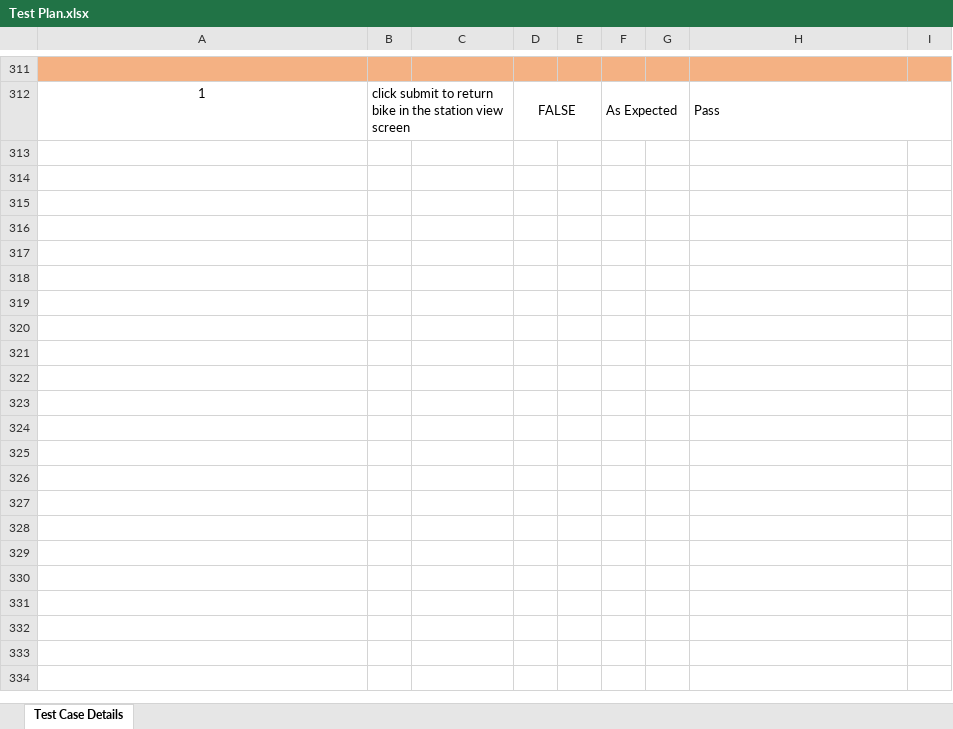
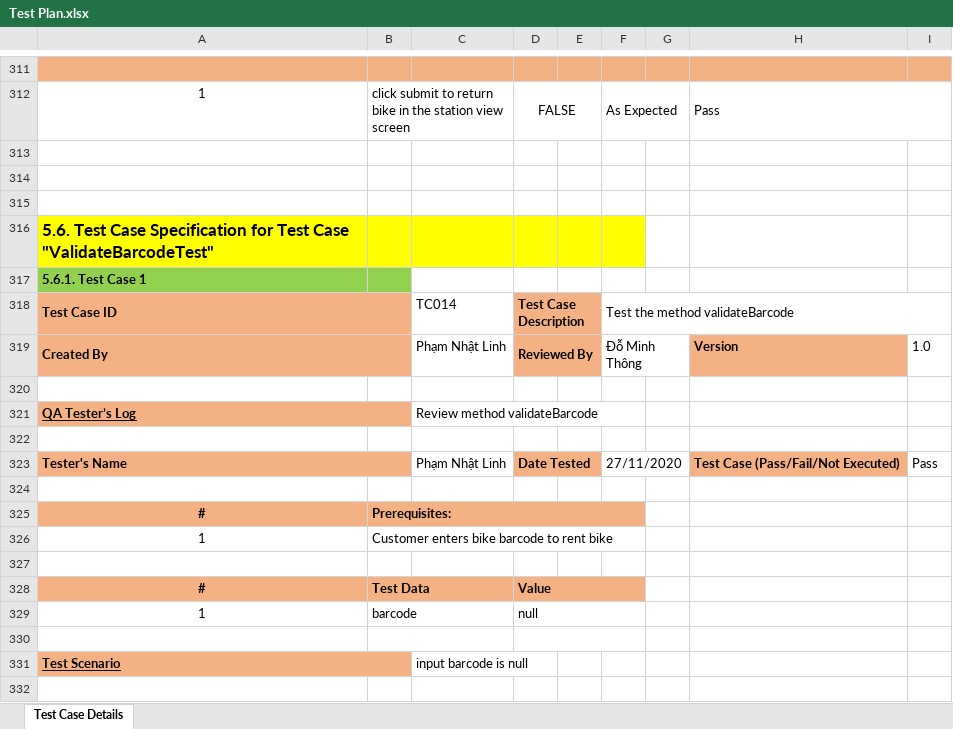
Before and after one commit to haa1010/ISD.ICT.20201-08-EcoBike, an Excel workbook: UnitTest/Test Plan.xlsx, sheet Test Case Details, drawn as a sheet; only a part is shown, gaps mark what is left out; values as stored, in another font and other column widths than the file's, no borders; the diff covers the shown part only; the diff names each change by its address in the sheet, - before the commit and + after, or states it on an @@ line.

Commit message:
Unit Test Design

```diff
--- a/UnitTest/Test Plan.xlsx (sheet Test Case Details)
+++ b/UnitTest/Test Plan.xlsx (sheet Test Case Details)
+row 313: (empty)
+row 314: (empty)
+row 315: (empty)
+row 316: 5.6. Test Case Specification for Test Case "ValidateBarcodeTest"
+row 317: 5.6.1. Test Case 1
+row 318: Test Case ID |  | TC014 | Test Case Description |  | Test the method validateBarcode
+row 319: Created By |  | Phạm Nhật Linh | Reviewed By |  | Đỗ Minh Thông |  | Version | 1.0
+row 320: (empty)
+row 321: QA Tester’s Log |  | Review method validateBarcode
+row 322: (empty)
+row 323: Tester's Name |  | Phạm Nhật Linh | Date Tested |  | 27/11/2020 |  | Test Case (Pass/Fail/Not Executed) | Pass
+row 324: (empty)
+row 325: # | Prerequisites:
+row 326: 1 | Customer enters bike barcode to rent bike
+row 327: (empty)
+row 328: # | Test Data |  | Value
+row 329: 1 | barcode |  | null
+row 330: (empty)
+row 331: Test Scenario |  | input barcode is null
+row 332: (empty)
```
Also changed, not shown: 109 added rows elsewhere in this sheet, 1 other file.
